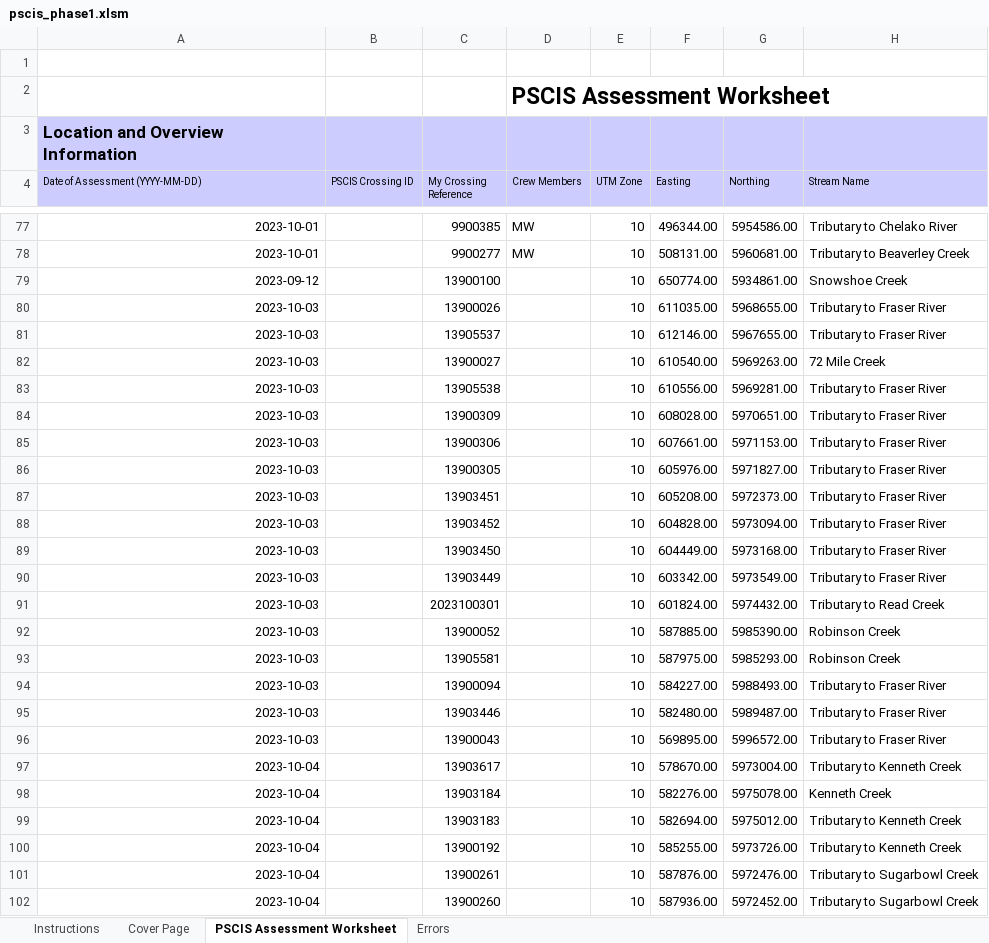
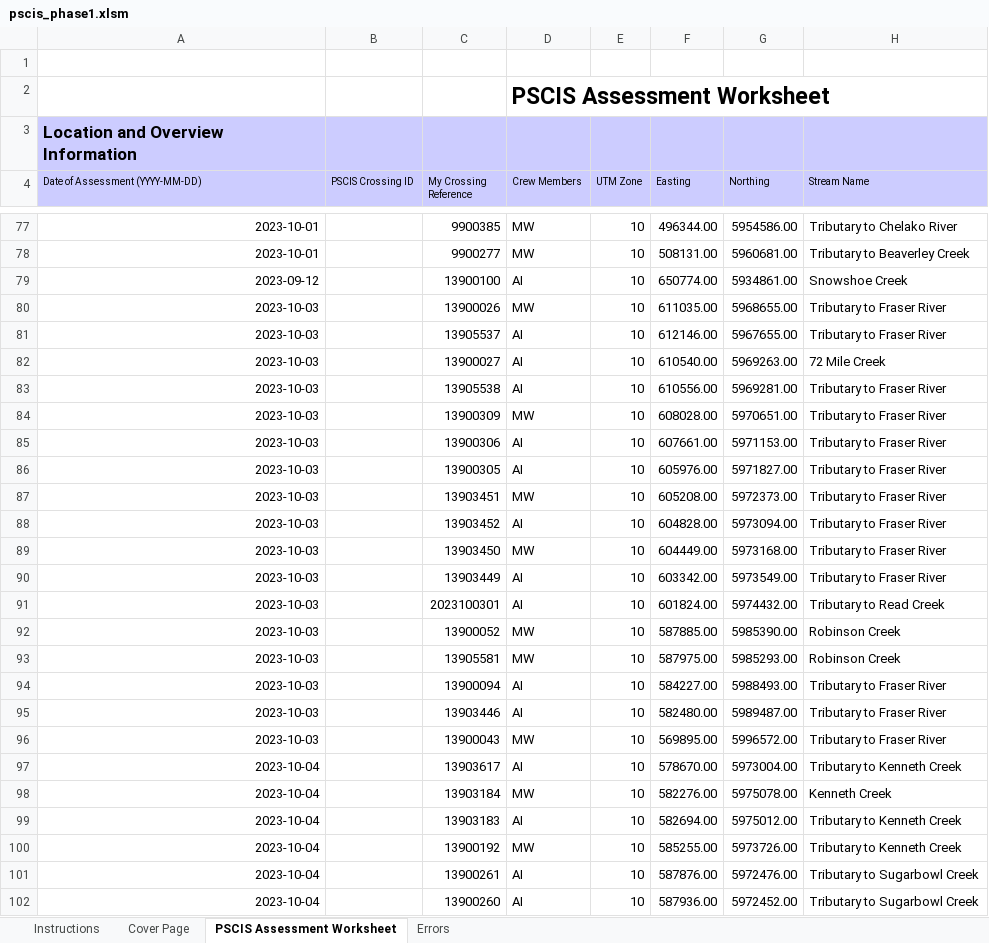
Before and after one commit to lucy-schick/fish_passage_fraser_2023_reporting, an Excel workbook: data/pscis_phase1.xlsm, sheet PSCIS Assessment Worksheet, drawn as a sheet; only a part is shown, gaps mark what is left out; values as stored, in another font and other column widths than the file's, no borders; charts and pictures and conditional formats not drawn; the diff covers the shown part only; the diff names each change by its address in the sheet, - before the commit and + after, or states it on an @@ line.

```diff
--- a/data/pscis_phase1.xlsm (sheet PSCIS Assessment Worksheet)
+++ b/data/pscis_phase1.xlsm (sheet PSCIS Assessment Worksheet)
-D79 (Crew Members): (empty)
+D79 (Crew Members): AI
-D80 (Crew Members): (empty)
+D80 (Crew Members): MW
-D81:D83 (Crew Members): (empty)
+D81:D83 (Crew Members): AI
-D84 (Crew Members): (empty)
+D84 (Crew Members): MW
-D85:D86 (Crew Members): (empty)
+D85:D86 (Crew Members): AI
-D87 (Crew Members): (empty)
+D87 (Crew Members): MW
-D88 (Crew Members): (empty)
+D88 (Crew Members): AI
-D89 (Crew Members): (empty)
+D89 (Crew Members): MW
-D90:D91 (Crew Members): (empty)
+D90:D91 (Crew Members): AI
-D92:D93 (Crew Members): (empty)
+D92:D93 (Crew Members): MW
-D94:D95 (Crew Members): (empty)
+D94:D95 (Crew Members): AI
-D96 (Crew Members): (empty)
+D96 (Crew Members): MW
-D97 (Crew Members): (empty)
+D97 (Crew Members): AI
-D98 (Crew Members): (empty)
+D98 (Crew Members): MW
-D99 (Crew Members): (empty)
+D99 (Crew Members): AI
-D100 (Crew Members): (empty)
+D100 (Crew Members): MW
-D101:D102 (Crew Members): (empty)
+D101:D102 (Crew Members): AI
```
Also changed, not shown: 1 added row, 1 removed row, 69 edited cells and cell formats elsewhere in this sheet, formulas that keep their value, 4 other files.
